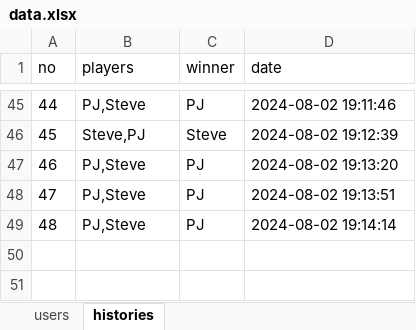
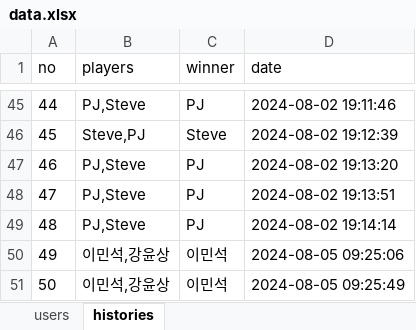
Before and after one commit to chocolithm/bitcamp-project4, an Excel workbook: app-server/data.xlsx, sheet histories, drawn as a sheet; only a part is shown, gaps mark what is left out; values as stored, in another font and other column widths than the file's, no borders; the diff names each change by its address in the sheet, - before the commit and + after, or states it on an @@ line.

```diff
--- a/app-server/data.xlsx (sheet histories)
+++ b/app-server/data.xlsx (sheet histories)
+row 50: 49 | 이민석,강윤상 | 이민석 | 2024-08-05 09:25:06
+row 51: 50 | 이민석,강윤상 | 이민석 | 2024-08-05 09:25:49
```
Also changed, not shown: sheet users, 2 other files.
